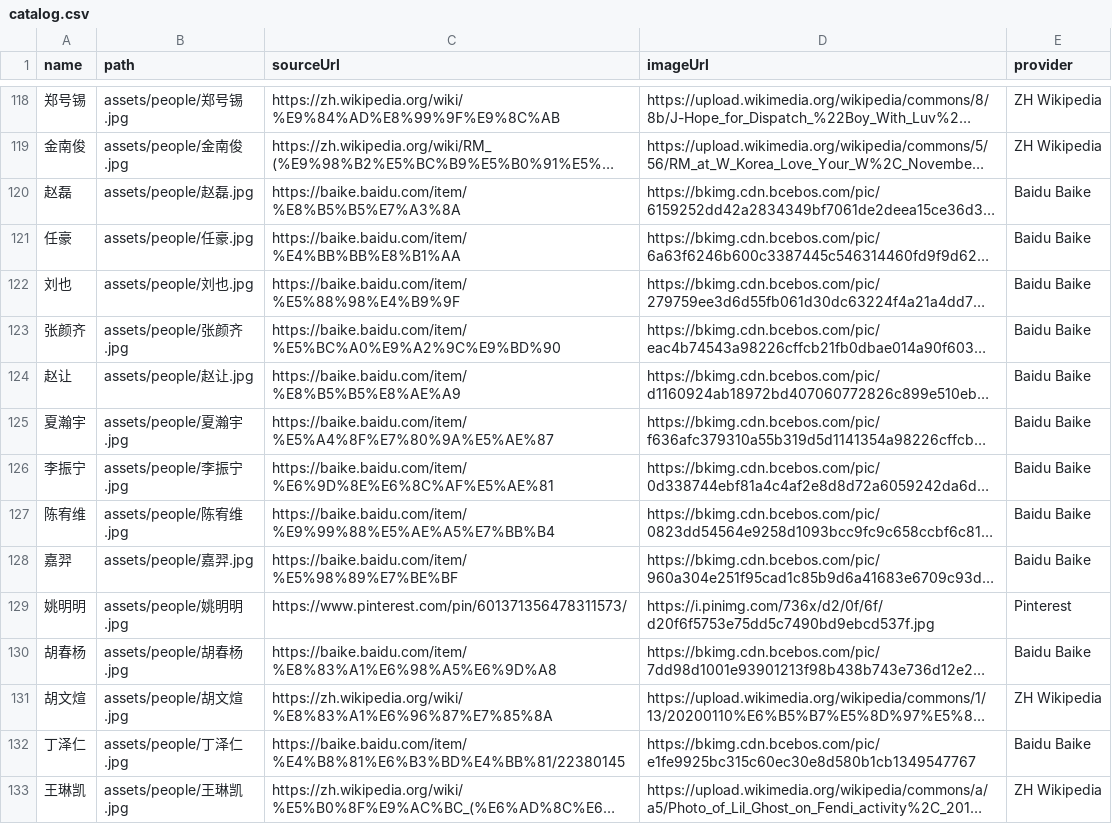
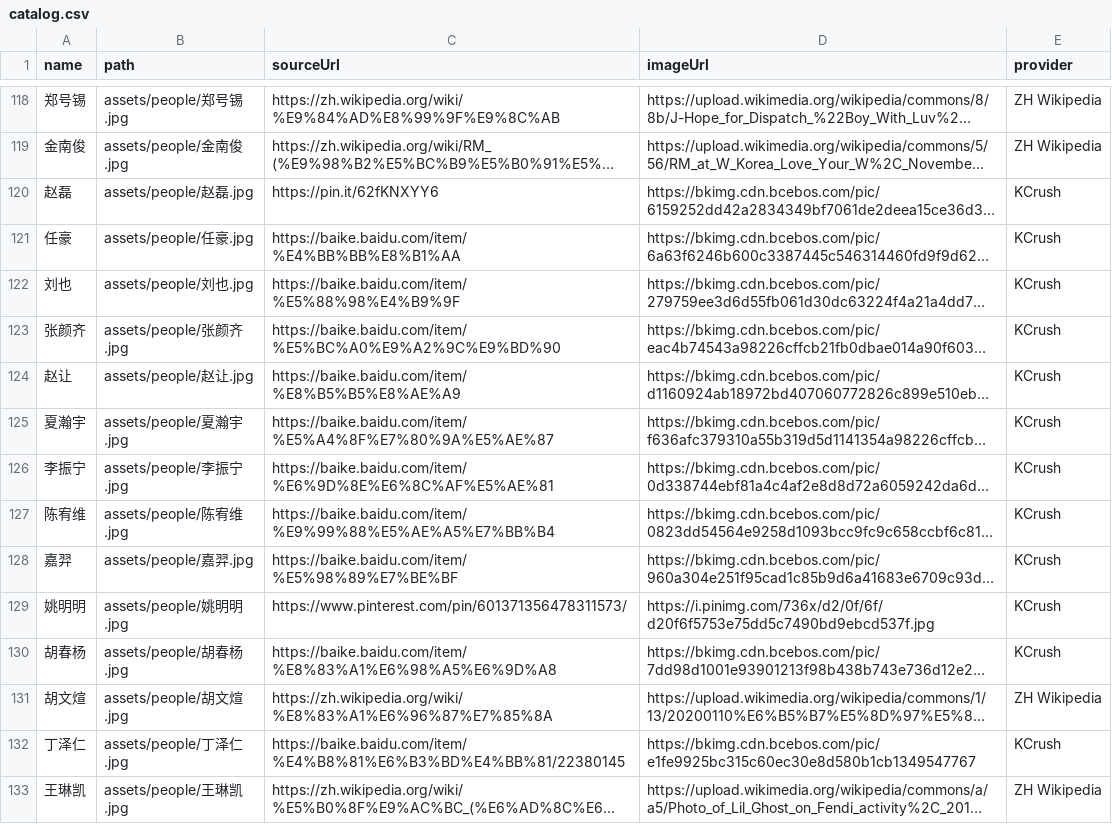
Before and after one commit to syoummer/syoummer.github.io, a CSV file: assets/people/catalog.csv, drawn as a sheet; only a part is shown, gaps mark what is left out; long unchanged cells end in …; the diff covers the shown part only; the diff names each change by its address in the sheet, - before the commit and + after, or states it on an @@ line.

```diff
--- a/assets/people/catalog.csv
+++ b/assets/people/catalog.csv
-C120 (sourceUrl): https://baike.baidu.com/item/%E8%B5%B5%E7%A3%8A
+C120 (sourceUrl): https://pin.it/62fKNXYY6
-E120:E128 (provider): Baidu Baike
+E120:E128 (provider): KCrush
-E129 (provider): Pinterest
+E129 (provider): KCrush
-E130 (provider): Baidu Baike
+E130 (provider): KCrush
-E132 (provider): Baidu Baike
+E132 (provider): KCrush
```
Also changed, not shown: 139 edited cells elsewhere in this file, 2 other files.
